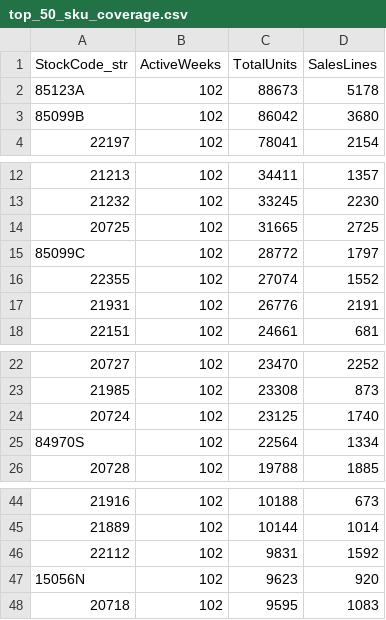
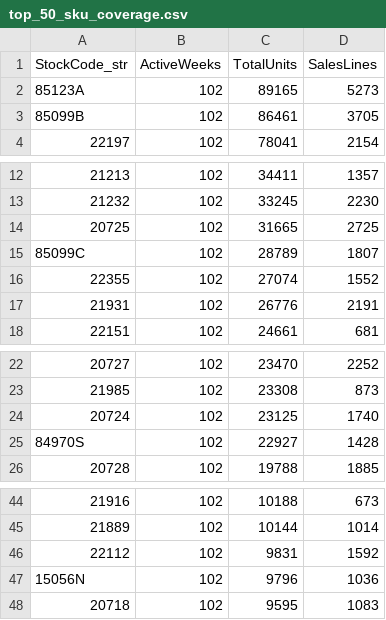
Before and after one commit to pameeesd/stockIA-predict, a CSV file: reports/eda/top_50_sku_coverage.csv, drawn as a sheet; only a part is shown, gaps mark what is left out.

```diff
--- a/reports/eda/top_50_sku_coverage.csv
+++ b/reports/eda/top_50_sku_coverage.csv
@@ -1,4 +1,4 @@
 StockCode_str,ActiveWeeks,TotalUnits,SalesLines
-85123A,102,88673,5178
-85099B,102,86042,3680
+85123A,102,89165,5273
+85099B,102,86461,3705
 22197,102,78041,2154
@@ -14,3 +14,3 @@ StockCode_str,ActiveWeeks,TotalUnits,SalesLines
 20725,102,31665,2725
-85099C,102,28772,1797
+85099C,102,28789,1807
 22355,102,27074,1552
@@ -24,3 +24,3 @@ StockCode_str,ActiveWeeks,TotalUnits,SalesLines
 20724,102,23125,1740
-84970S,102,22564,1334
+84970S,102,22927,1428
 20728,102,19788,1885
@@ -46,3 +46,3 @@ StockCode_str,ActiveWeeks,TotalUnits,SalesLines
 22112,102,9831,1592
-15056N,102,9623,920
+15056N,102,9796,1036
 20718,102,9595,1083
```
Also changed, not shown: reports/backtesting/fold_metrics.csv, reports/backtesting/model_metrics.csv, 65 other files.
